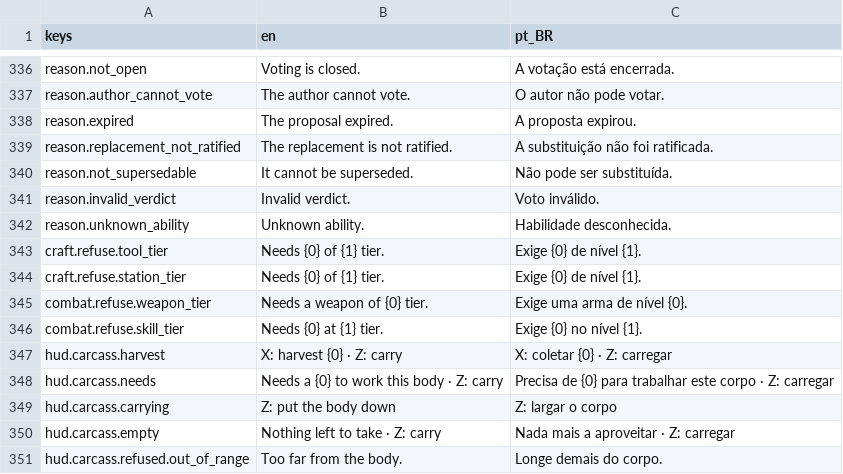
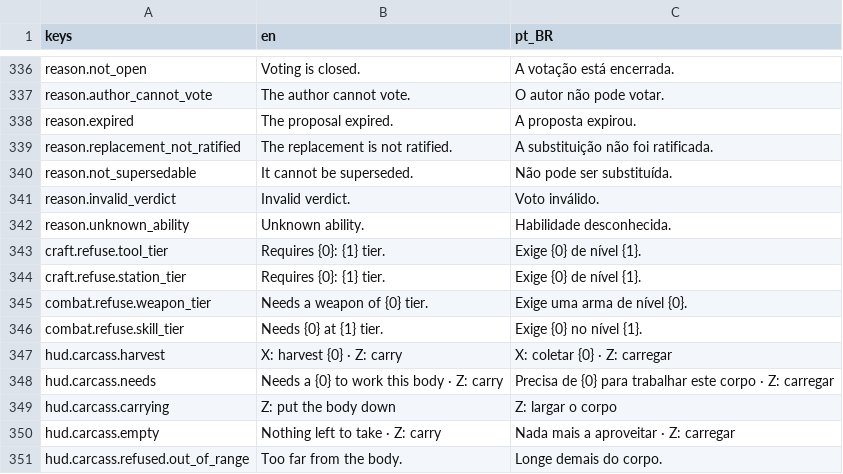
Before and after one commit to Tubaleviao/project-nihon, a CSV file: locale/ui.csv, drawn as a sheet; only a part is shown, gaps mark what is left out.

```diff
--- a/locale/ui.csv
+++ b/locale/ui.csv
@@ -354,4 +354,4 @@ reason.invalid_verdict,Invalid verdict.,Voto inválido.
 reason.unknown_ability,Unknown ability.,Habilidade desconhecida.
-craft.refuse.tool_tier,Needs {0} of {1} tier.,Exige {0} de nível {1}.
-craft.refuse.station_tier,Needs {0} of {1} tier.,Exige {0} de nível {1}.
+craft.refuse.tool_tier,Requires {0}: {1} tier.,Exige {0} de nível {1}.
+craft.refuse.station_tier,Requires {0}: {1} tier.,Exige {0} de nível {1}.
 combat.refuse.weapon_tier,Needs a weapon of {0} tier.,Exige uma arma de nível {0}.
```
Also changed, not shown: 1 other file.
